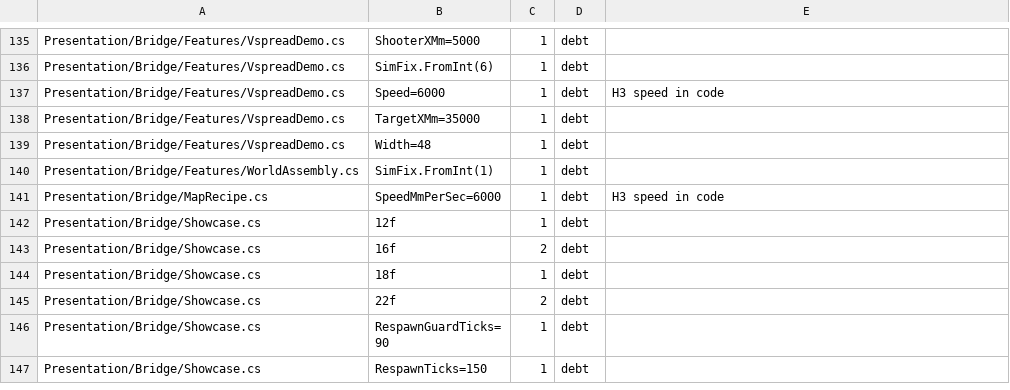
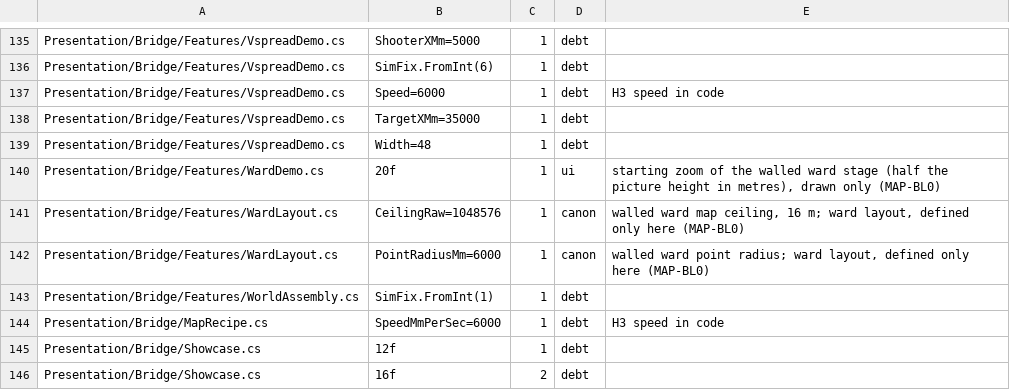
Before and after one commit to LSJILOVEU/scszr6bg868j, a TSV file: tools/size-guard/ledger.tsv, drawn as a sheet; only a part is shown, gaps mark what is left out; the shorter side is filled out with more unchanged rows.

Commit message:
List the walled ward size literals in the size ledger

```diff
--- a/tools/size-guard/ledger.tsv
+++ b/tools/size-guard/ledger.tsv
@@ -139,2 +139,5 @@ Presentation/Bridge/Features/VspreadDemo.cs	TargetXMm=35000	1	debt
 Presentation/Bridge/Features/VspreadDemo.cs	Width=48	1	debt	
+Presentation/Bridge/Features/WardDemo.cs	20f	1	ui	starting zoom of the walled ward stage (half the picture height in metres), drawn only (MAP-BL0)
+Presentation/Bridge/Features/WardLayout.cs	CeilingRaw=1048576	1	canon	walled ward map ceiling, 16 m; ward layout, defined only here (MAP-BL0)
+Presentation/Bridge/Features/WardLayout.cs	PointRadiusMm=6000	1	canon	walled ward point radius; ward layout, defined only here (MAP-BL0)
 Presentation/Bridge/Features/WorldAssembly.cs	SimFix.FromInt(1)	1	debt	
```
